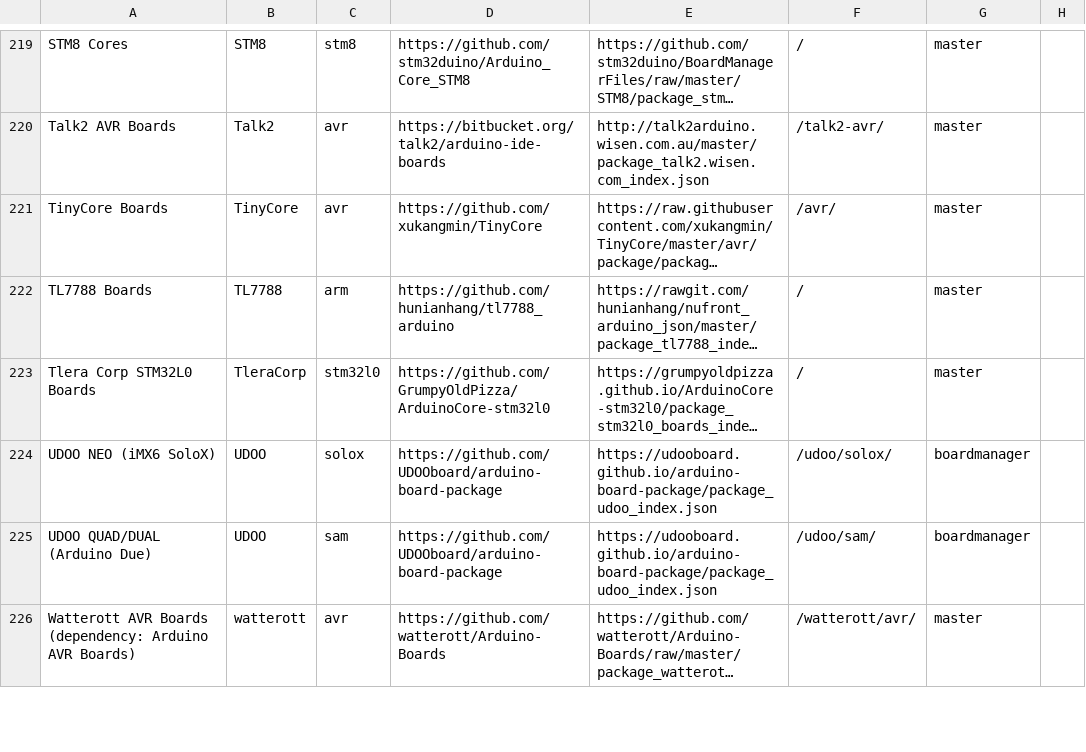
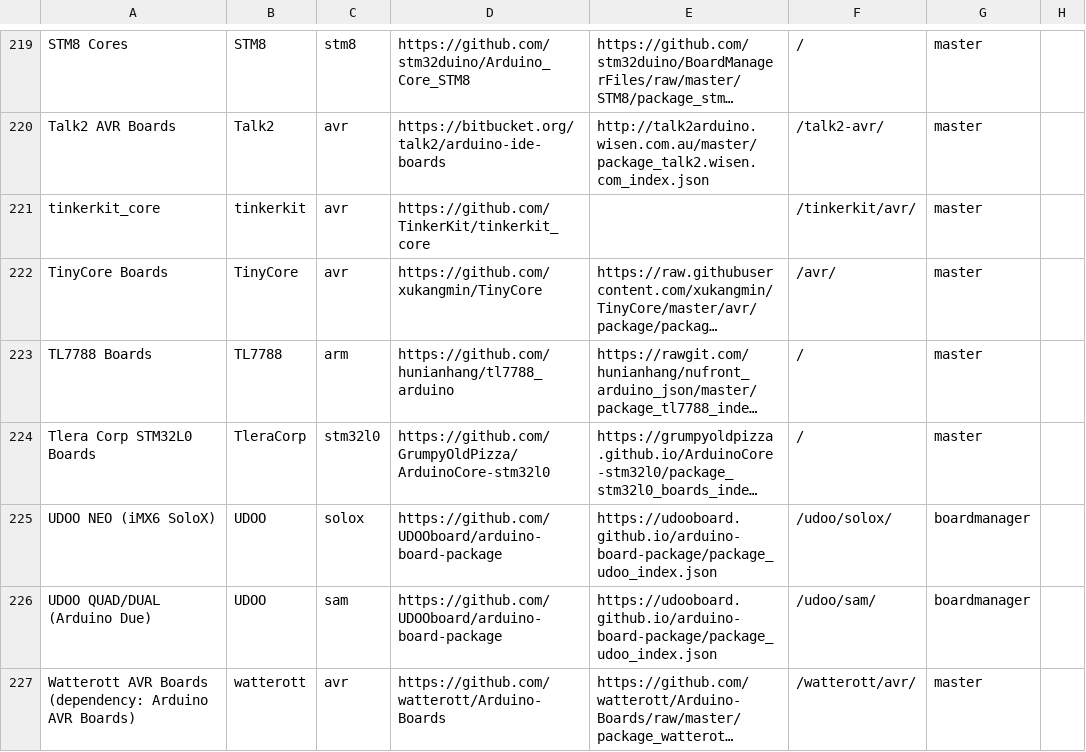
Before and after one commit to per1234/inoplatforms, a TSV file: ino-hardware-package-list.tsv, drawn as a sheet; only a part is shown, gaps mark what is left out; long unchanged cells end in …; the diff names each change by its address in the sheet, - before the commit and + after, or states it on an @@ line.

Commit message:
Update hardware package list

```diff
--- a/ino-hardware-package-list.tsv
+++ b/ino-hardware-package-list.tsv
+row 221: tinkerkit_core | tinkerkit | avr | https://github.com/TinkerKit/tinkerkit_core |  | /tinkerkit/avr/ | master
```
